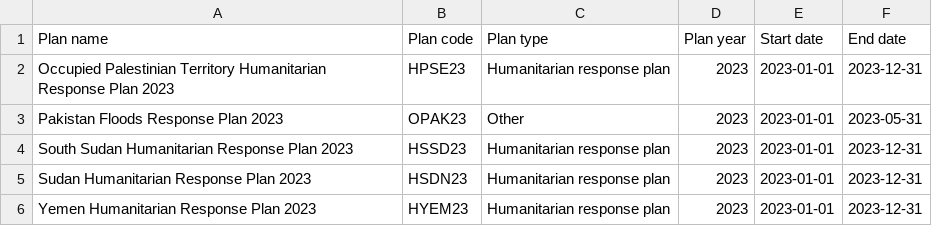
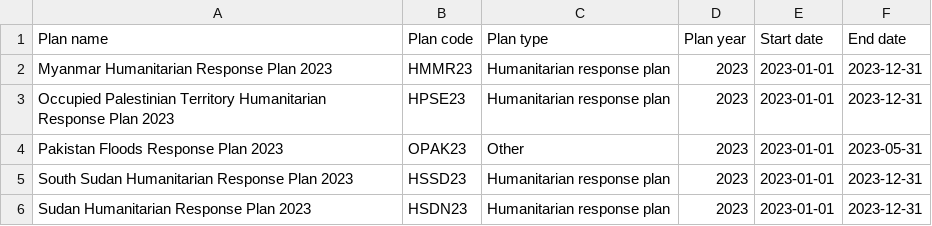
Before and after one commit to codeforIATI/humanitarian-plan-codelist, a CSV file: humanitarian-plan.csv, drawn as a sheet; only a part is shown; the shorter side is filled out with more unchanged rows; the diff names each change by its address in the sheet, - before the commit and + after, or states it on an @@ line.

Commit message:
deploy: c14f231d598fb0c8eb1b3fdf1c615fc210e8edf4

```diff
--- a/humanitarian-plan.csv
+++ b/humanitarian-plan.csv
+row 2: Myanmar Humanitarian Response Plan 2023 | HMMR23 | Humanitarian response plan | 2023 | 2023-01-01 | 2023-12-31
```
